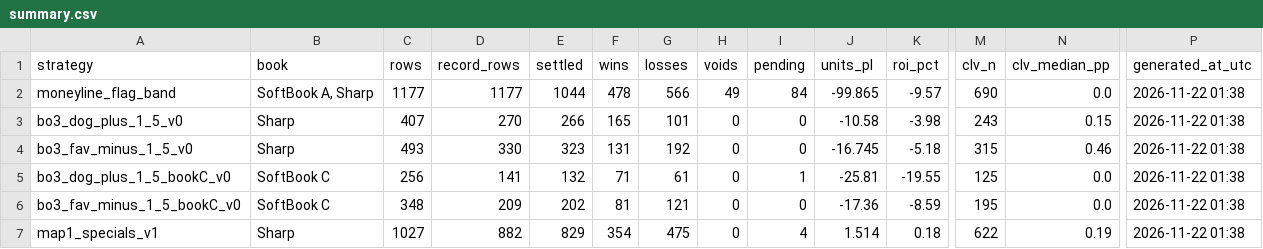
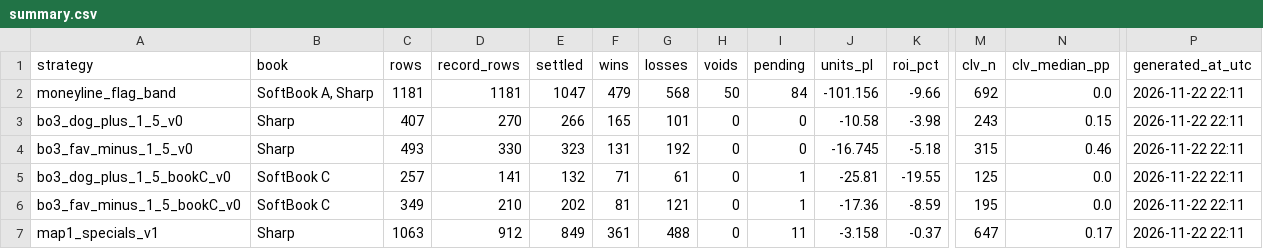
Before and after one commit to hyprcs/cs2hub, a CSV file: strategies/data/summary.csv, drawn as a sheet; only a part is shown, gaps mark what is left out; the diff covers the shown part only; the diff names each change by its address in the sheet, - before the commit and + after, or states it on an @@ line.

```diff
--- a/strategies/data/summary.csv
+++ b/strategies/data/summary.csv
-C2 (rows): 1177
+C2 (rows): 1181
-D2 (record_rows): 1177
+D2 (record_rows): 1181
-E2 (settled): 1044
+E2 (settled): 1047
-F2 (wins): 478
+F2 (wins): 479
-G2 (losses): 566
+G2 (losses): 568
-H2 (voids): 49
+H2 (voids): 50
-J2 (units_pl): -99.865
+J2 (units_pl): -101.156
-K2 (roi_pct): -9.57
+K2 (roi_pct): -9.66
-M2 (clv_n): 690
+M2 (clv_n): 692
-P2:P7 (generated_at_utc): 2026-11-22 01:38
+P2:P7 (generated_at_utc): 2026-11-22 22:11
-C5 (rows): 256
+C5 (rows): 257
-C6 (rows): 348
+C6 (rows): 349
-D6 (record_rows): 209
+D6 (record_rows): 210
-I6 (pending): 0
+I6 (pending): 1
-C7 (rows): 1027
+C7 (rows): 1063
-D7 (record_rows): 882
+D7 (record_rows): 912
-E7 (settled): 829
+E7 (settled): 849
-F7 (wins): 354
+F7 (wins): 361
-G7 (losses): 475
+G7 (losses): 488
-I7 (pending): 4
+I7 (pending): 11
-J7 (units_pl): 1.514
+J7 (units_pl): -3.158
-K7 (roi_pct): 0.18
+K7 (roi_pct): -0.37
-M7 (clv_n): 622
+M7 (clv_n): 647
-N7 (clv_median_pp): 0.19
+N7 (clv_median_pp): 0.17
```
Also changed, not shown: 22 edited cells elsewhere in this file, strategies/data/bo3_fav_minus_1_5_bookC_v0.csv, strategies/data/map1_specials_v1.csv, 10 other files.
